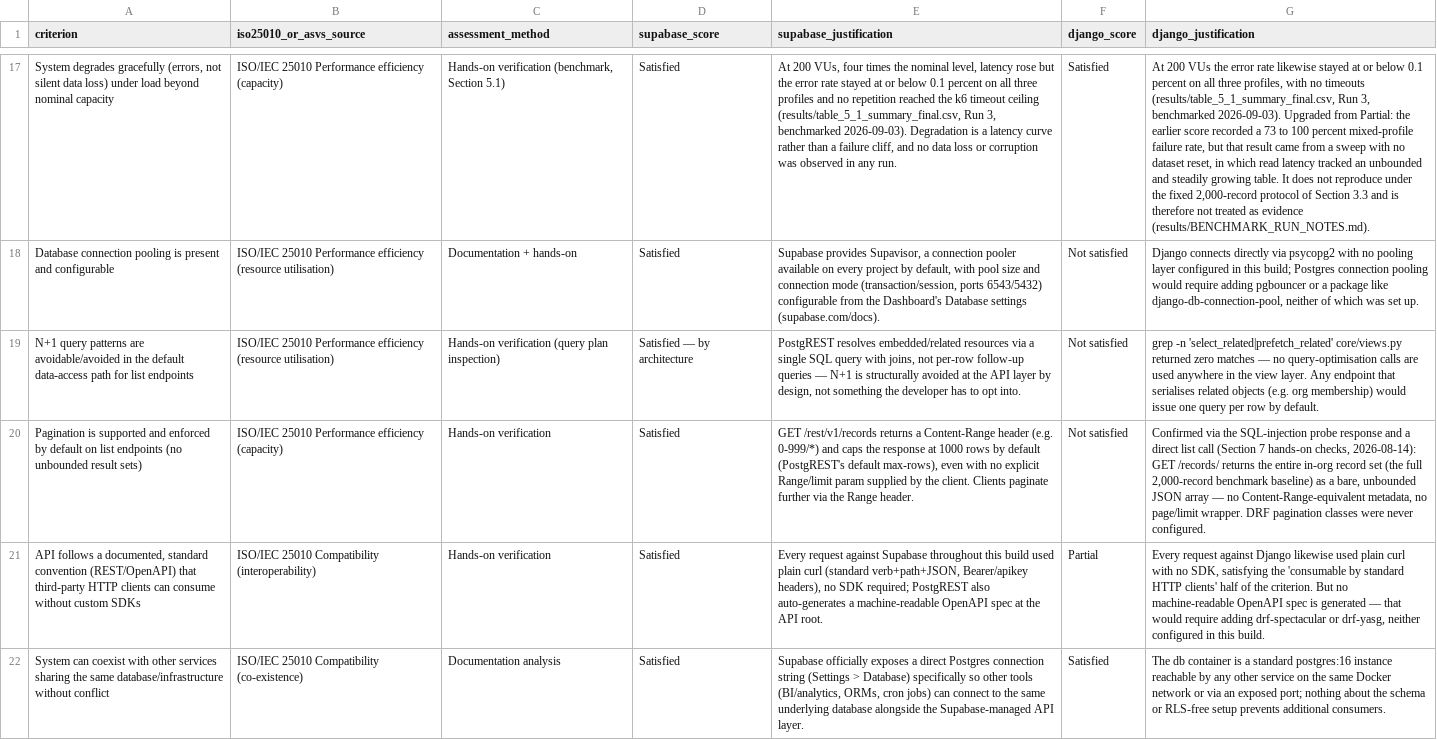
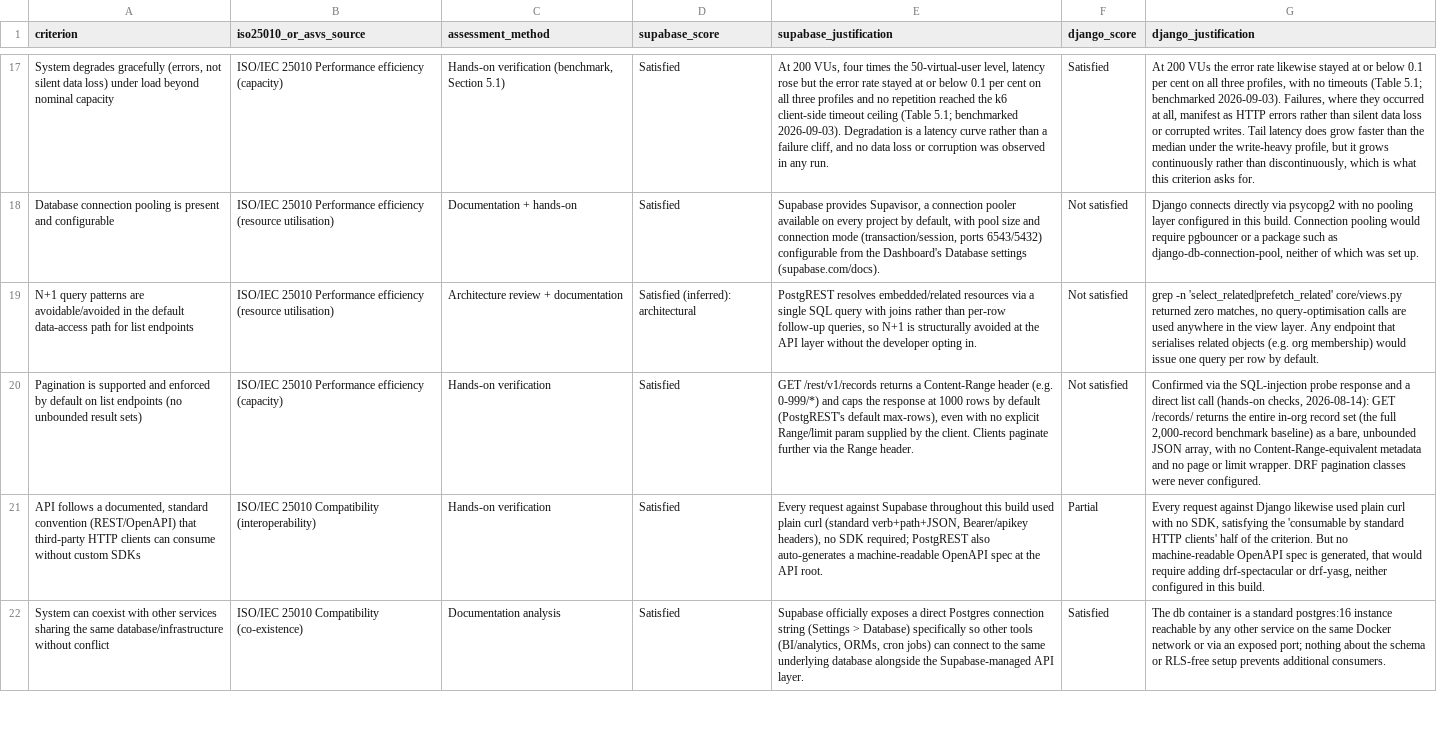
Before and after one commit to frankkode/Backend-as-a-Service-versus-Self-Hosted-Backends, a CSV file: results/criteria_catalog.csv, drawn as a sheet; only a part is shown, gaps mark what is left out; the diff covers the shown part only; the diff names each change by its address in the sheet, - before the commit and + after, or states it on an @@ line.

Commit message:
add criteria catalog and results

```diff
--- a/results/criteria_catalog.csv
+++ b/results/criteria_catalog.csv
-E17 (supabase_justification): …times the nominal level, latency rose but the error rate stayed at or below 0.1 percent on all three profiles and no repetition reached the k6 timeout ceiling (results/table_5_1_summary_final.csv, Run 3, benchmarked 2026-09-03).…
+E17 (supabase_justification): …times the 50-virtual-user level, latency rose but the error rate stayed at or below 0.1 per cent on all three profiles and no repetition reached the k6 client-side timeout ceiling (Table 5.1; benchmarked 2026-09-03).…
-G17 (django_justification): …below 0.1 percent on all three profiles, with no timeouts (results/table_5_1_summary_final.csv, Run 3, benchmarked 2026-09-03). Upgraded from Partial: the earlier score recorded a 73 to 100 percent mixed-profile failure rate, but that result came from a sweep with no dataset reset, in which read latency tracked an unbounded and steadily growing table. It does not reproduce under the fixed 2,000-record protocol of Section 3.3 and is therefore not treated as evidence (results/BENCHMARK_RUN_NOTES.md).
+G17 (django_justification): …below 0.1 per cent on all three profiles, with no timeouts (Table 5.1; benchmarked 2026-09-03). Failures, where they occurred at all, manifest as HTTP errors rather than silent data loss or corrupted writes. Tail latency does grow faster than the median under the write-heavy profile, but it grows continuously rather than discontinuously, which is what this criterion asks for.
-G18 (django_justification): …in this build; Postgres connection pooling would require adding pgbouncer or a package like django-db-connection-pool, neither…
+G18 (django_justification): …in this build. Connection pooling would require pgbouncer or a package such as django-db-connection-pool, neither…
-C19 (assessment_method): Hands-on verification (query plan inspection)
+C19 (assessment_method): Architecture review + documentation
-D19 (supabase_score): Satisfied — by architecture
+D19 (supabase_score): Satisfied (inferred): architectural
-E19 (supabase_justification): …query with joins, not per-row follow-up queries — N+1 is structurally avoided at the API layer by design, not something the developer has to opt into.
+E19 (supabase_justification): …query with joins rather than per-row follow-up queries, so N+1 is structurally avoided at the API layer without the developer opting in.
-G19 (django_justification): …returned zero matches — no query-optimisation…
+G19 (django_justification): …returned zero matches, no query-optimisation…
-G20 (django_justification): …list call (Section 7 hands-on checks, 2026-08-14): GET /records/ returns the entire in-org record set (the full 2,000-record benchmark baseline) as a bare, unbounded JSON array — no Content-Range-equivalent metadata, no page/limit wrapper. DRF…
+G20 (django_justification): …list call (hands-on checks, 2026-08-14): GET /records/ returns the entire in-org record set (the full 2,000-record benchmark baseline) as a bare, unbounded JSON array, with no Content-Range-equivalent metadata and no page or limit wrapper. DRF…
-G21 (django_justification): …spec is generated — that would…
+G21 (django_justification): …spec is generated, that would…
```
Also changed, not shown: 168 edited cells elsewhere in this file, 3 other files.
